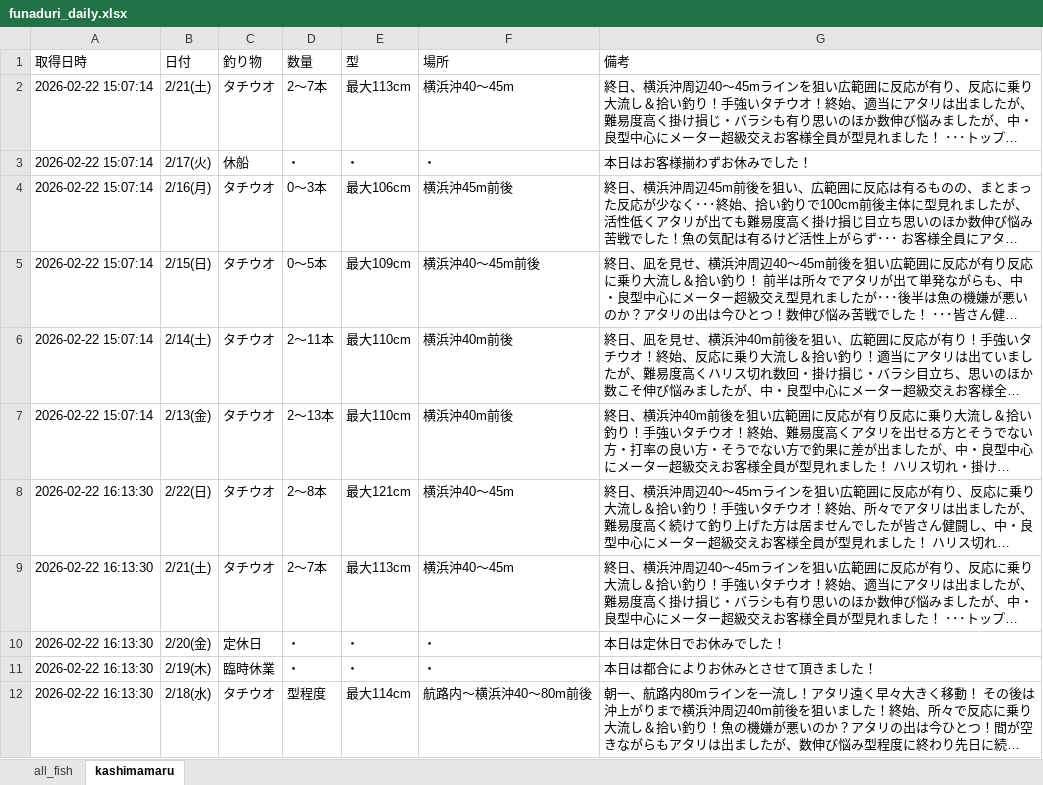
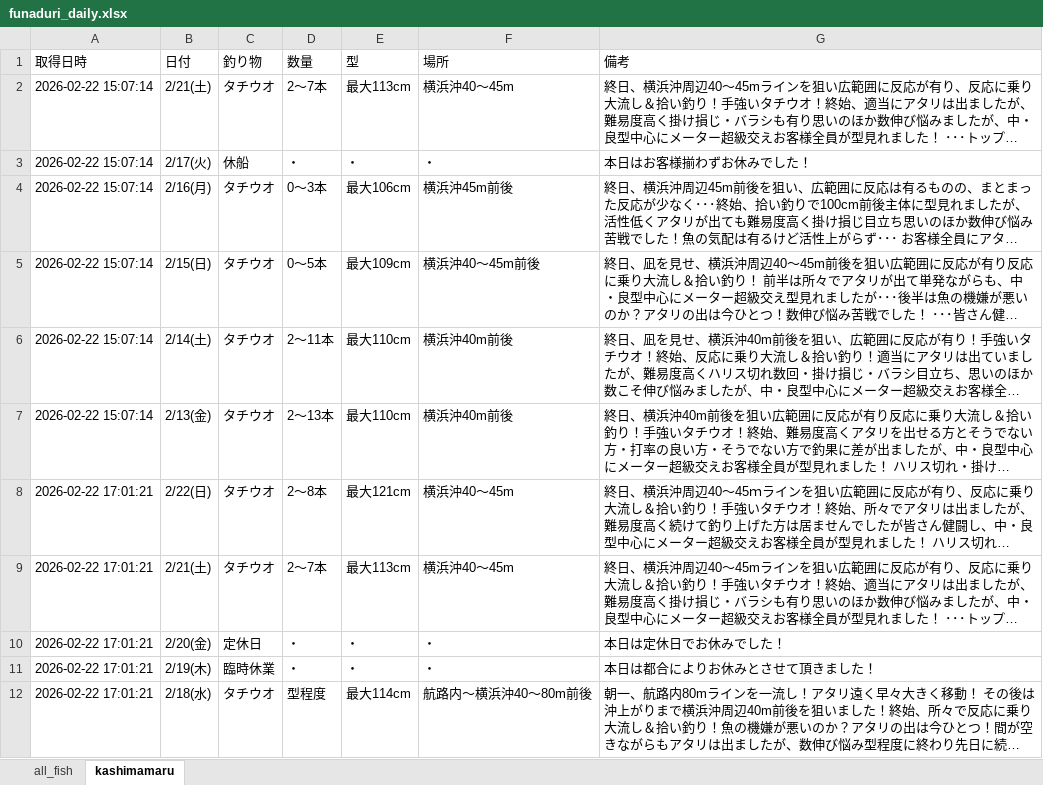
Before and after one commit to haradatakahiro/funaduri-tatiuo-auto, an Excel workbook: data/funaduri_daily.xlsx, sheet kashimamaru, drawn as a sheet; long unchanged cells end in …; values as stored, in another font and other column widths than the file's, no borders; the diff names each change by its address in the sheet, - before the commit and + after, or states it on an @@ line.

```diff
--- a/data/funaduri_daily.xlsx (sheet kashimamaru)
+++ b/data/funaduri_daily.xlsx (sheet kashimamaru)
-A8:A12 (取得日時): 2026-02-22 16:13:30
+A8:A12 (取得日時): 2026-02-22 17:01:21
```
Also changed, not shown: sheet all_fish.
